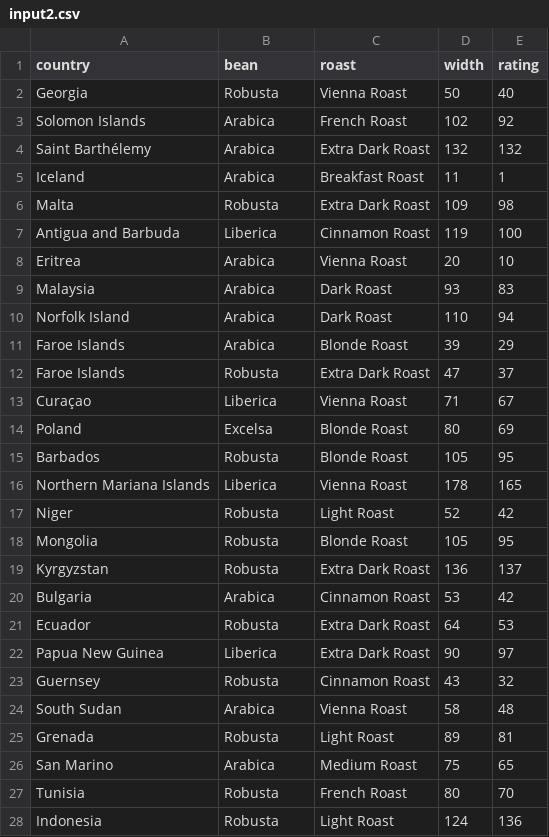
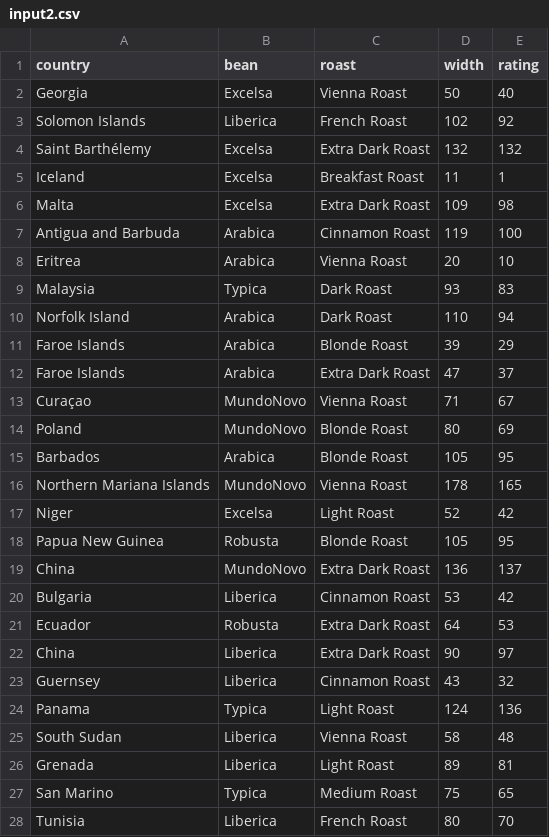
Before and after one commit to JefeThePug/Zorak-Coding-Challenges, a CSV file: website/static/puzzle_input/08/input2.csv, drawn as a sheet; only a part is shown; the diff covers the shown part only.

```diff
--- a/website/static/puzzle_input/08/input2.csv
+++ b/website/static/puzzle_input/08/input2.csv
@@ -1,28 +1,28 @@
 country,bean,roast,width,rating
-Georgia,Robusta,Vienna Roast,50,40
-Solomon Islands,Arabica,French Roast,102,92
-Saint Barthélemy,Arabica,Extra Dark Roast,132,132
-Iceland,Arabica,Breakfast Roast,11,1
-Malta,Robusta,Extra Dark Roast,109,98
-Antigua and Barbuda,Liberica,Cinnamon Roast,119,100
+Georgia,Excelsa,Vienna Roast,50,40
+Solomon Islands,Liberica,French Roast,102,92
+Saint Barthélemy,Excelsa,Extra Dark Roast,132,132
+Iceland,Excelsa,Breakfast Roast,11,1
+Malta,Excelsa,Extra Dark Roast,109,98
+Antigua and Barbuda,Arabica,Cinnamon Roast,119,100
 Eritrea,Arabica,Vienna Roast,20,10
-Malaysia,Arabica,Dark Roast,93,83
+Malaysia,Typica,Dark Roast,93,83
 Norfolk Island,Arabica,Dark Roast,110,94
 Faroe Islands,Arabica,Blonde Roast,39,29
-Faroe Islands,Robusta,Extra Dark Roast,47,37
-Curaçao,Liberica,Vienna Roast,71,67
-Poland,Excelsa,Blonde Roast,80,69
-Barbados,Robusta,Blonde Roast,105,95
-Northern Mariana Islands,Liberica,Vienna Roast,178,165
-Niger,Robusta,Light Roast,52,42
-Mongolia,Robusta,Blonde Roast,105,95
-Kyrgyzstan,Robusta,Extra Dark Roast,136,137
-Bulgaria,Arabica,Cinnamon Roast,53,42
+Faroe Islands,Arabica,Extra Dark Roast,47,37
+Curaçao,MundoNovo,Vienna Roast,71,67
+Poland,MundoNovo,Blonde Roast,80,69
+Barbados,Arabica,Blonde Roast,105,95
+Northern Mariana Islands,MundoNovo,Vienna Roast,178,165
+Niger,Excelsa,Light Roast,52,42
+Papua New Guinea,Robusta,Blonde Roast,105,95
+China,MundoNovo,Extra Dark Roast,136,137
+Bulgaria,Liberica,Cinnamon Roast,53,42
 Ecuador,Robusta,Extra Dark Roast,64,53
-Papua New Guinea,Liberica,Extra Dark Roast,90,97
-Guernsey,Robusta,Cinnamon Roast,43,32
-South Sudan,Arabica,Vienna Roast,58,48
-Grenada,Robusta,Light Roast,89,81
-San Marino,Arabica,Medium Roast,75,65
-Tunisia,Robusta,French Roast,80,70
-Indonesia,Robusta,Light Roast,124,136
+China,Liberica,Extra Dark Roast,90,97
+Guernsey,Liberica,Cinnamon Roast,43,32
+Panama,Typica,Light Roast,124,136
+South Sudan,Liberica,Vienna Roast,58,48
+Grenada,Liberica,Light Roast,89,81
+San Marino,Typica,Medium Roast,75,65
+Tunisia,Liberica,French Roast,80,70
```
Also changed, not shown: 1 added row, 1 removed row and 74 edited cells elsewhere in this file, 5 other files.
